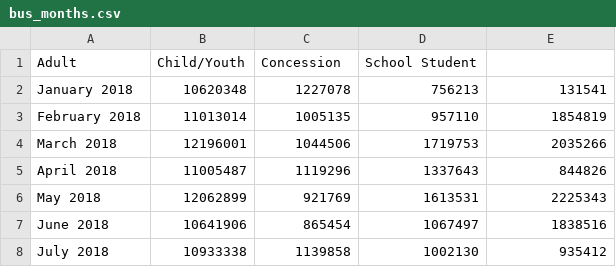
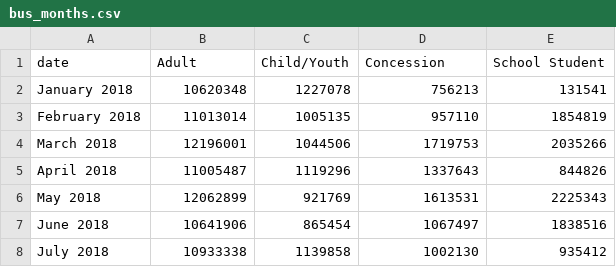
Before and after one commit to abuujo/dataFiles, a CSV file: Bus Analysis/bus_months.csv, drawn as a sheet; only a part is shown.

Commit message:
bus monthly data

```diff
--- a/Bus Analysis/bus_months.csv
+++ b/Bus Analysis/bus_months.csv
@@ -1,2 +1,2 @@
-Adult,Child/Youth,Concession,School Student
+date,Adult,Child/Youth,Concession,School Student
 January 2018,10620348,1227078,756213,131541
```
